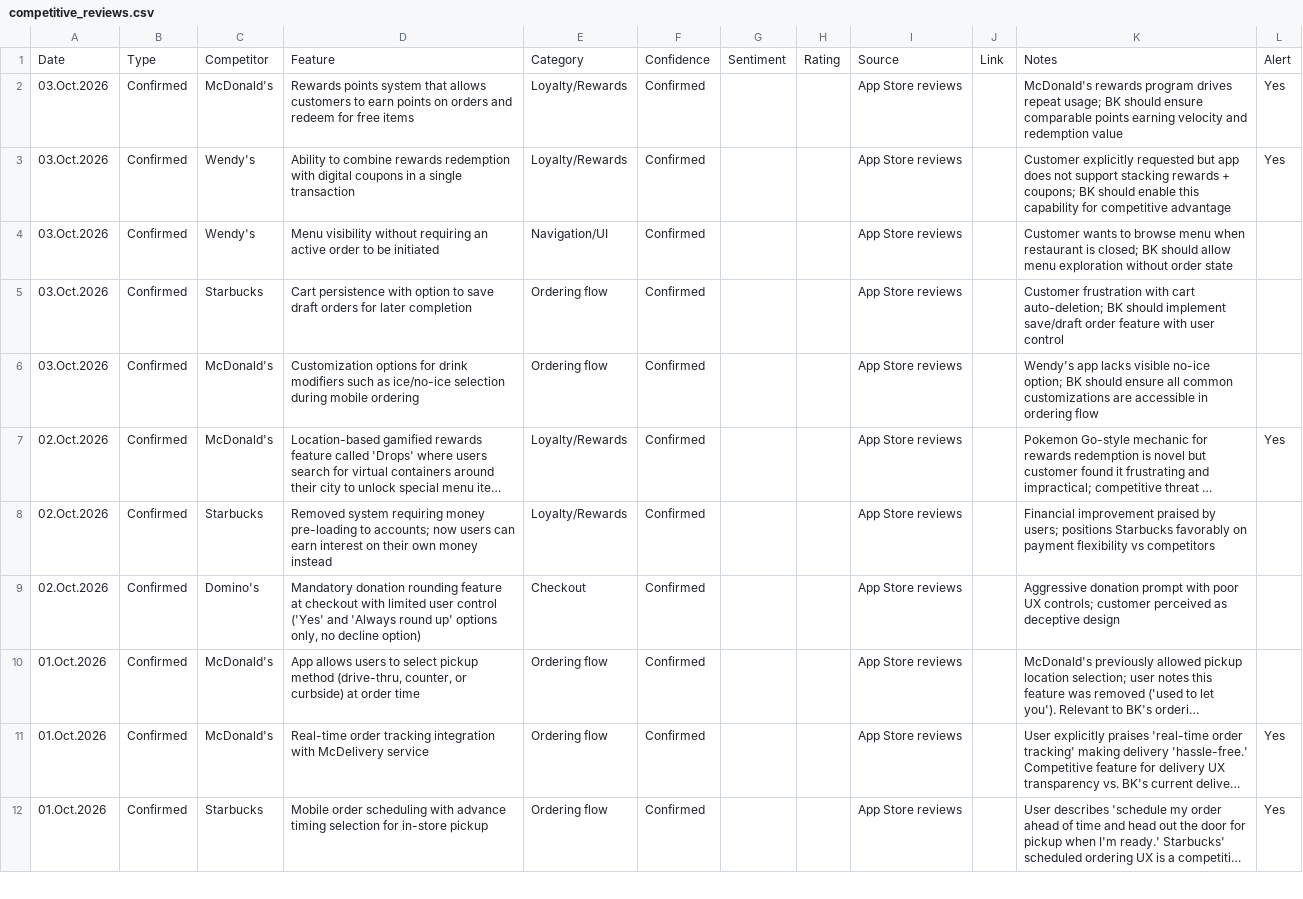
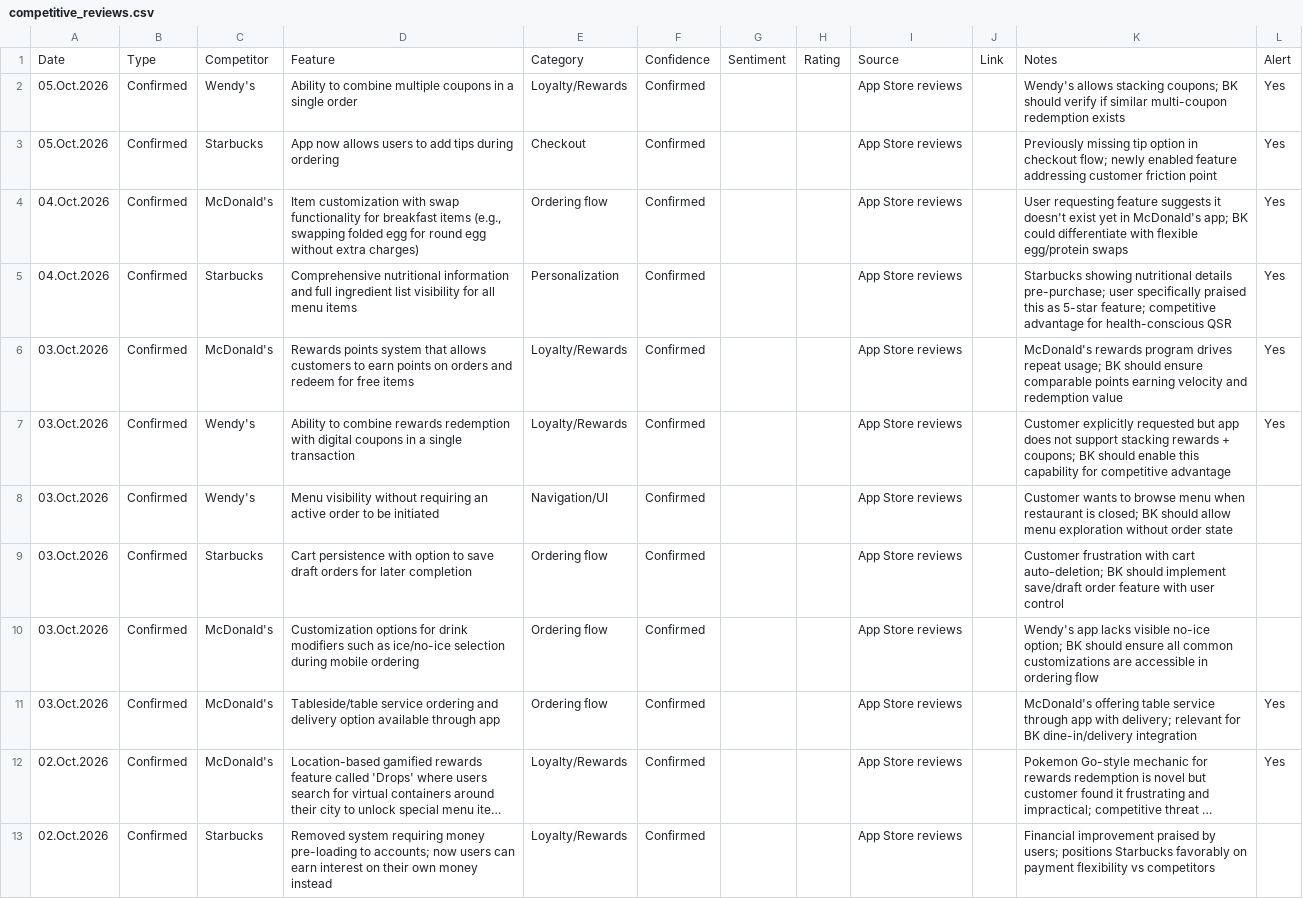
Before and after one commit to rocco9022/bk-review-triage, a CSV file: competitive_reviews.csv, drawn as a sheet; only a part is shown; the shorter side is filled out with more unchanged rows; long unchanged cells end in …; the diff names each change by its address in the sheet, - before the commit and + after, or states it on an @@ line.

```diff
--- a/competitive_reviews.csv
+++ b/competitive_reviews.csv
+row 2: 05.Oct.2026 | Confirmed | Wendy's | Ability to combine multiple coupons in a single order | Loyalty/Rewards | Confirmed |  |  | App Store reviews |  | Wendy's allows stacking coupons; BK should verify if similar multi-coupon redemption exists | Yes
+row 3: 05.Oct.2026 | Confirmed | Starbucks | App now allows users to add tips during ordering | Checkout | Confirmed |  |  | App Store reviews |  | Previously missing tip option in checkout flow; newly enabled feature addressing customer friction point | Yes
+row 4: 04.Oct.2026 | Confirmed | McDonald's | Item customization with swap functionality for breakfast items (e.g., swapping folded egg for round egg without extra charges) | Ordering flow | Confirmed |  |  | App Store reviews |  | User requesting feature suggests it doesn't exist yet in McDonald's app; BK could differentiate with flexible egg/protein swaps | Yes
+row 5: 04.Oct.2026 | Confirmed | Starbucks | Comprehensive nutritional information and full ingredient list visibility for all menu items | Personalization | Confirmed |  |  | App Store reviews |  | Starbucks showing nutritional details pre-purchase; user specifically praised this as 5-star feature; competitive advantage for health-conscious QSR | Yes
+row 11: 03.Oct.2026 | Confirmed | McDonald's | Tableside/table service ordering and delivery option available through app | Ordering flow | Confirmed |  |  | App Store reviews |  | McDonald's offering table service through app with delivery; relevant for BK dine-in/delivery integration | Yes
```
Also changed, not shown: 1 other file.
